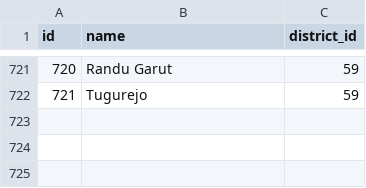
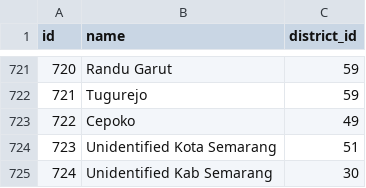
Before and after one commit to mrizaladi/mrfamily, a CSV file: public/seeders/subdistricts.csv, drawn as a sheet; only a part is shown, gaps mark what is left out; the diff names each change by its address in the sheet, - before the commit and + after, or states it on an @@ line.

Commit message:
refactor: add seeder for cepoko and unidentified kota&kab semarang

```diff
--- a/public/seeders/subdistricts.csv
+++ b/public/seeders/subdistricts.csv
+row 723: 722 | Cepoko | 49
+row 724: 723 | Unidentified Kota Semarang | 51
+row 725: 724 | Unidentified Kab Semarang | 30
```
